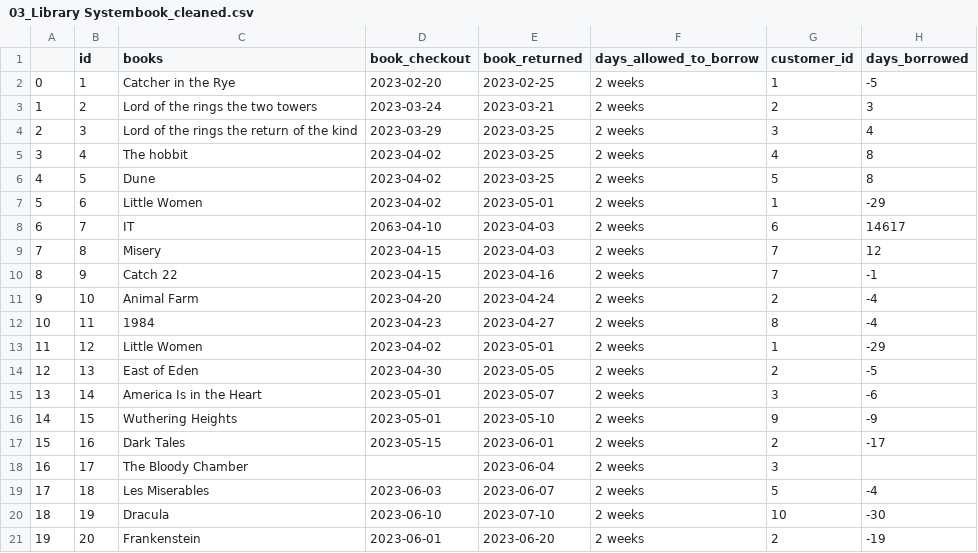
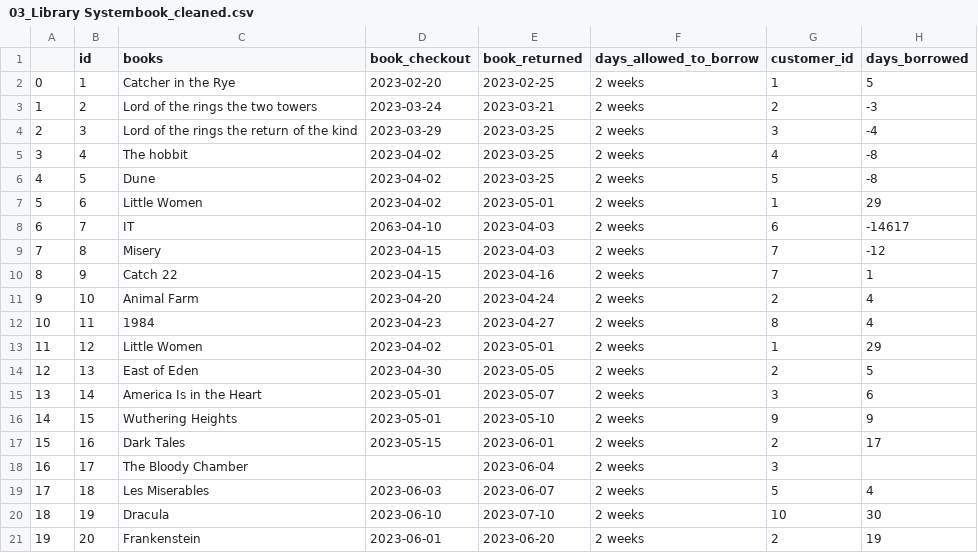
Before and after one commit to macca1087/2026117-DE5M5, a CSV file: data/03_Library Systembook_cleaned.csv, drawn as a sheet.

Commit message:
added cleaned file

```diff
--- a/data/03_Library Systembook_cleaned.csv
+++ b/data/03_Library Systembook_cleaned.csv
@@ -1,21 +1,21 @@
 ,id,books,book_checkout,book_returned,days_allowed_to_borrow,customer_id,days_borrowed
-0,1,Catcher in the Rye ,2023-02-20,2023-02-25,2 weeks,1,-5
-1,2,Lord of the rings the two towers,2023-03-24,2023-03-21,2 weeks,2,3
-2,3,Lord of the rings the return of the kind,2023-03-29,2023-03-25,2 weeks,3,4
-3,4,The hobbit,2023-04-02,2023-03-25,2 weeks,4,8
-4,5,Dune ,2023-04-02,2023-03-25,2 weeks,5,8
-5,6,Little Women,2023-04-02,2023-05-01,2 weeks,1,-29
-6,7,IT,2063-04-10,2023-04-03,2 weeks,6,14617
-7,8,Misery ,2023-04-15,2023-04-03,2 weeks,7,12
-8,9,Catch 22,2023-04-15,2023-04-16,2 weeks,7,-1
-9,10,Animal Farm ,2023-04-20,2023-04-24,2 weeks,2,-4
-10,11,1984,2023-04-23,2023-04-27,2 weeks,8,-4
-11,12,Little Women,2023-04-02,2023-05-01,2 weeks,1,-29
-12,13,East of Eden,2023-04-30,2023-05-05,2 weeks,2,-5
-13,14,America Is in the Heart,2023-05-01,2023-05-07,2 weeks,3,-6
-14,15,Wuthering Heights,2023-05-01,2023-05-10,2 weeks,9,-9
-15,16,Dark Tales,2023-05-15,2023-06-01,2 weeks,2,-17
+0,1,Catcher in the Rye ,2023-02-20,2023-02-25,2 weeks,1,5
+1,2,Lord of the rings the two towers,2023-03-24,2023-03-21,2 weeks,2,-3
+2,3,Lord of the rings the return of the kind,2023-03-29,2023-03-25,2 weeks,3,-4
+3,4,The hobbit,2023-04-02,2023-03-25,2 weeks,4,-8
+4,5,Dune ,2023-04-02,2023-03-25,2 weeks,5,-8
+5,6,Little Women,2023-04-02,2023-05-01,2 weeks,1,29
+6,7,IT,2063-04-10,2023-04-03,2 weeks,6,-14617
+7,8,Misery ,2023-04-15,2023-04-03,2 weeks,7,-12
+8,9,Catch 22,2023-04-15,2023-04-16,2 weeks,7,1
+9,10,Animal Farm ,2023-04-20,2023-04-24,2 weeks,2,4
+10,11,1984,2023-04-23,2023-04-27,2 weeks,8,4
+11,12,Little Women,2023-04-02,2023-05-01,2 weeks,1,29
+12,13,East of Eden,2023-04-30,2023-05-05,2 weeks,2,5
+13,14,America Is in the Heart,2023-05-01,2023-05-07,2 weeks,3,6
+14,15,Wuthering Heights,2023-05-01,2023-05-10,2 weeks,9,9
+15,16,Dark Tales,2023-05-15,2023-06-01,2 weeks,2,17
 16,17,The Bloody Chamber,,2023-06-04,2 weeks,3,
-17,18,Les Miserables,2023-06-03,2023-06-07,2 weeks,5,-4
-18,19,Dracula,2023-06-10,2023-07-10,2 weeks,10,-30
-19,20,Frankenstein,2023-06-01,2023-06-20,2 weeks,2,-19
+17,18,Les Miserables,2023-06-03,2023-06-07,2 weeks,5,4
+18,19,Dracula,2023-06-10,2023-07-10,2 weeks,10,30
+19,20,Frankenstein,2023-06-01,2023-06-20,2 weeks,2,19
```
Also changed, not shown: 1 other file.
